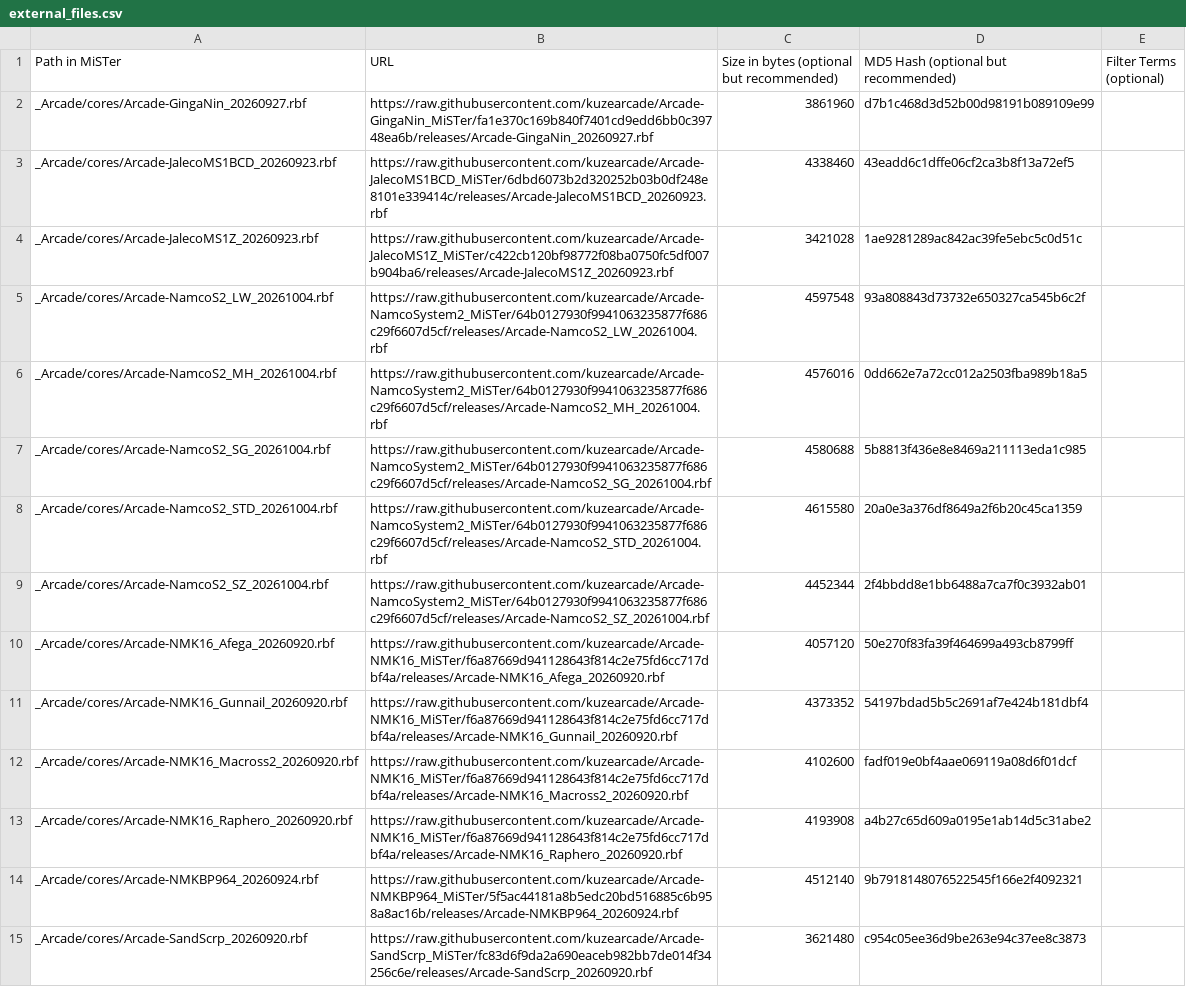
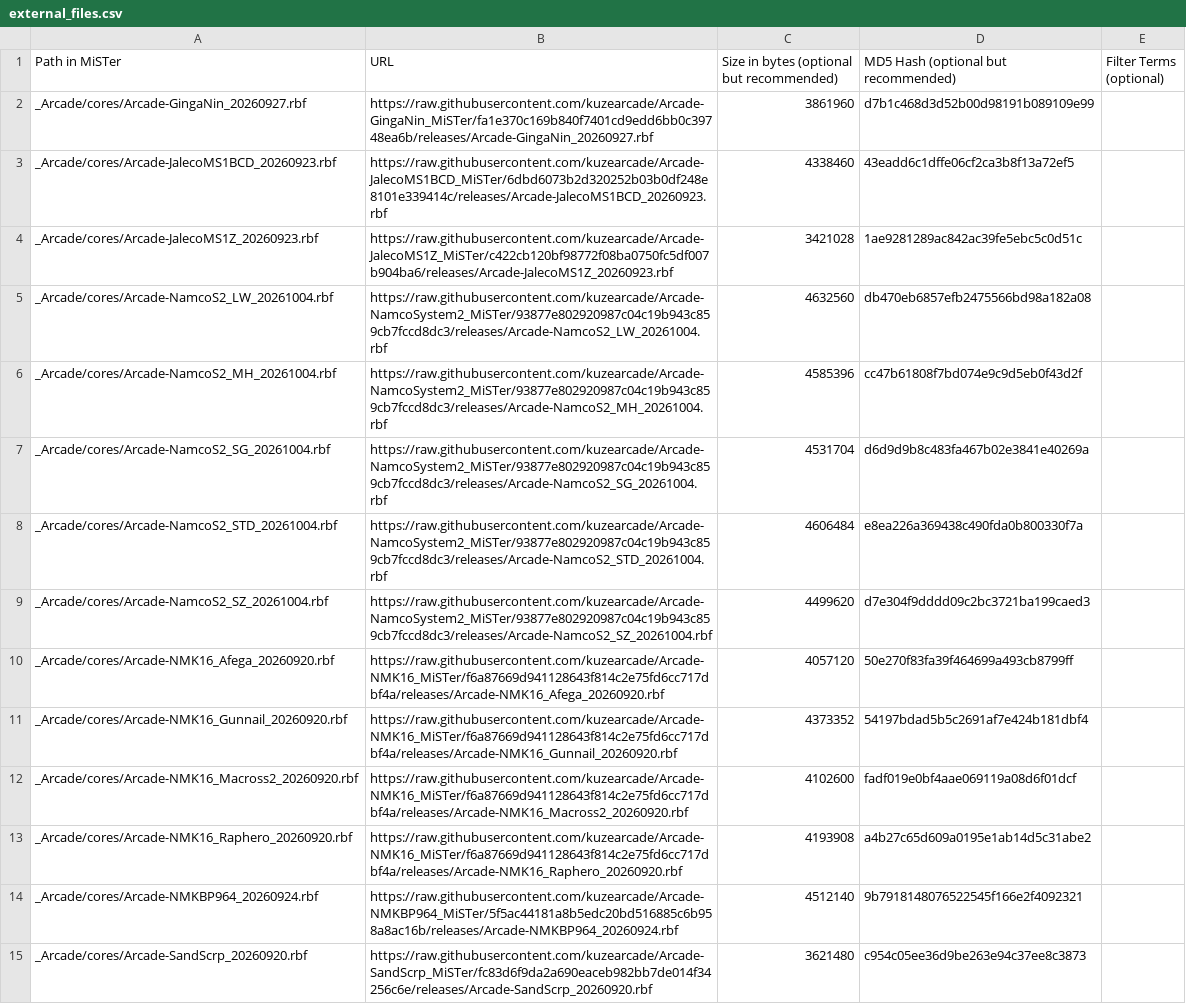
Before and after one commit to OngoGablogian/kuzecores, a CSV file: external_files.csv, drawn as a sheet.

```diff
--- a/external_files.csv
+++ b/external_files.csv
@@ -4,7 +4,7 @@ _Arcade/cores/Arcade-JalecoMS1BCD_20260923.rbf,https://raw.githubusercontent.com
 _Arcade/cores/Arcade-JalecoMS1Z_20260923.rbf,https://raw.githubusercontent.com/kuzearcade/Arcade-JalecoMS1Z_MiSTer/c422cb120bf98772f08ba0750fc5df007b904ba6/releases/Arcade-JalecoMS1Z_20260923.rbf,3421028,1ae9281289ac842ac39fe5ebc5c0d51c,
-_Arcade/cores/Arcade-NamcoS2_LW_20261004.rbf,https://raw.githubusercontent.com/kuzearcade/Arcade-NamcoSystem2_MiSTer/64b0127930f9941063235877f686c29f6607d5cf/releases/Arcade-NamcoS2_LW_20261004.rbf,4597548,93a808843d73732e650327ca545b6c2f,
-_Arcade/cores/Arcade-NamcoS2_MH_20261004.rbf,https://raw.githubusercontent.com/kuzearcade/Arcade-NamcoSystem2_MiSTer/64b0127930f9941063235877f686c29f6607d5cf/releases/Arcade-NamcoS2_MH_20261004.rbf,4576016,0dd662e7a72cc012a2503fba989b18a5,
-_Arcade/cores/Arcade-NamcoS2_SG_20261004.rbf,https://raw.githubusercontent.com/kuzearcade/Arcade-NamcoSystem2_MiSTer/64b0127930f9941063235877f686c29f6607d5cf/releases/Arcade-NamcoS2_SG_20261004.rbf,4580688,5b8813f436e8e8469a211113eda1c985,
-_Arcade/cores/Arcade-NamcoS2_STD_20261004.rbf,https://raw.githubusercontent.com/kuzearcade/Arcade-NamcoSystem2_MiSTer/64b0127930f9941063235877f686c29f6607d5cf/releases/Arcade-NamcoS2_STD_20261004.rbf,4615580,20a0e3a376df8649a2f6b20c45ca1359,
-_Arcade/cores/Arcade-NamcoS2_SZ_20261004.rbf,https://raw.githubusercontent.com/kuzearcade/Arcade-NamcoSystem2_MiSTer/64b0127930f9941063235877f686c29f6607d5cf/releases/Arcade-NamcoS2_SZ_20261004.rbf,4452344,2f4bbdd8e1bb6488a7ca7f0c3932ab01,
+_Arcade/cores/Arcade-NamcoS2_LW_20261004.rbf,https://raw.githubusercontent.com/kuzearcade/Arcade-NamcoSystem2_MiSTer/93877e802920987c04c19b943c859cb7fccd8dc3/releases/Arcade-NamcoS2_LW_20261004.rbf,4632560,db470eb6857efb2475566bd98a182a08,
+_Arcade/cores/Arcade-NamcoS2_MH_20261004.rbf,https://raw.githubusercontent.com/kuzearcade/Arcade-NamcoSystem2_MiSTer/93877e802920987c04c19b943c859cb7fccd8dc3/releases/Arcade-NamcoS2_MH_20261004.rbf,4585396,cc47b61808f7bd074e9c9d5eb0f43d2f,
+_Arcade/cores/Arcade-NamcoS2_SG_20261004.rbf,https://raw.githubusercontent.com/kuzearcade/Arcade-NamcoSystem2_MiSTer/93877e802920987c04c19b943c859cb7fccd8dc3/releases/Arcade-NamcoS2_SG_20261004.rbf,4531704,d6d9d9b8c483fa467b02e3841e40269a,
+_Arcade/cores/Arcade-NamcoS2_STD_20261004.rbf,https://raw.githubusercontent.com/kuzearcade/Arcade-NamcoSystem2_MiSTer/93877e802920987c04c19b943c859cb7fccd8dc3/releases/Arcade-NamcoS2_STD_20261004.rbf,4606484,e8ea226a369438c490fda0b800330f7a,
+_Arcade/cores/Arcade-NamcoS2_SZ_20261004.rbf,https://raw.githubusercontent.com/kuzearcade/Arcade-NamcoSystem2_MiSTer/93877e802920987c04c19b943c859cb7fccd8dc3/releases/Arcade-NamcoS2_SZ_20261004.rbf,4499620,d7e304f9dddd09c2bc3721ba199caed3,
 _Arcade/cores/Arcade-NMK16_Afega_20260920.rbf,https://raw.githubusercontent.com/kuzearcade/Arcade-NMK16_MiSTer/f6a87669d941128643f814c2e75fd6cc717dbf4a/releases/Arcade-NMK16_Afega_20260920.rbf,4057120,50e270f83fa39f464699a493cb8799ff,
```
Also changed, not shown: 1 other file.
